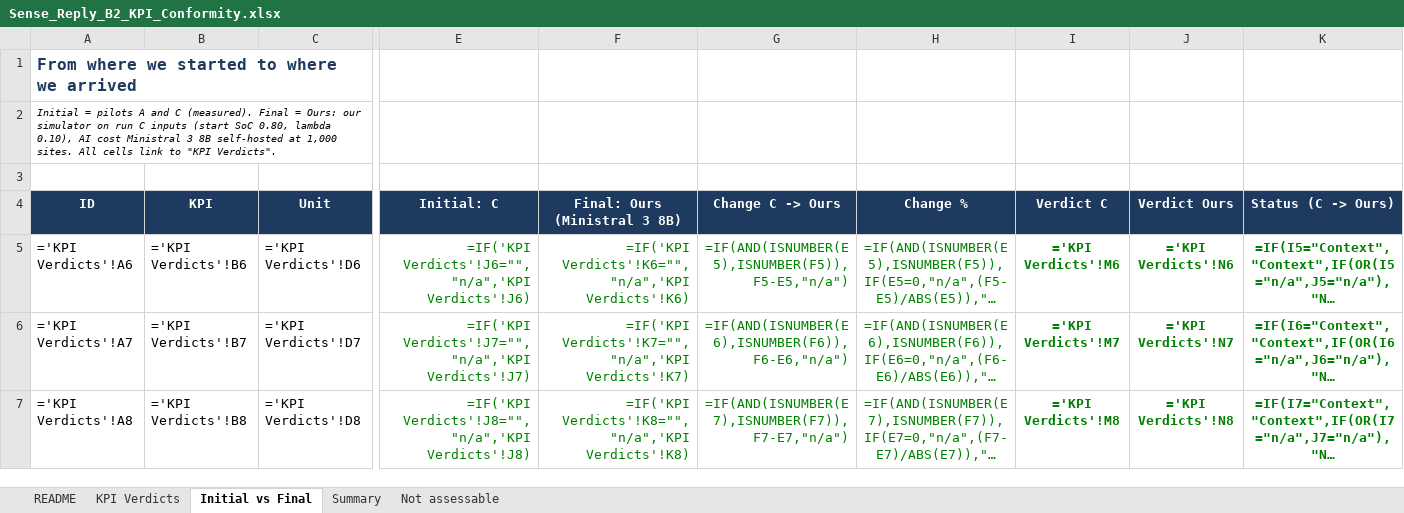
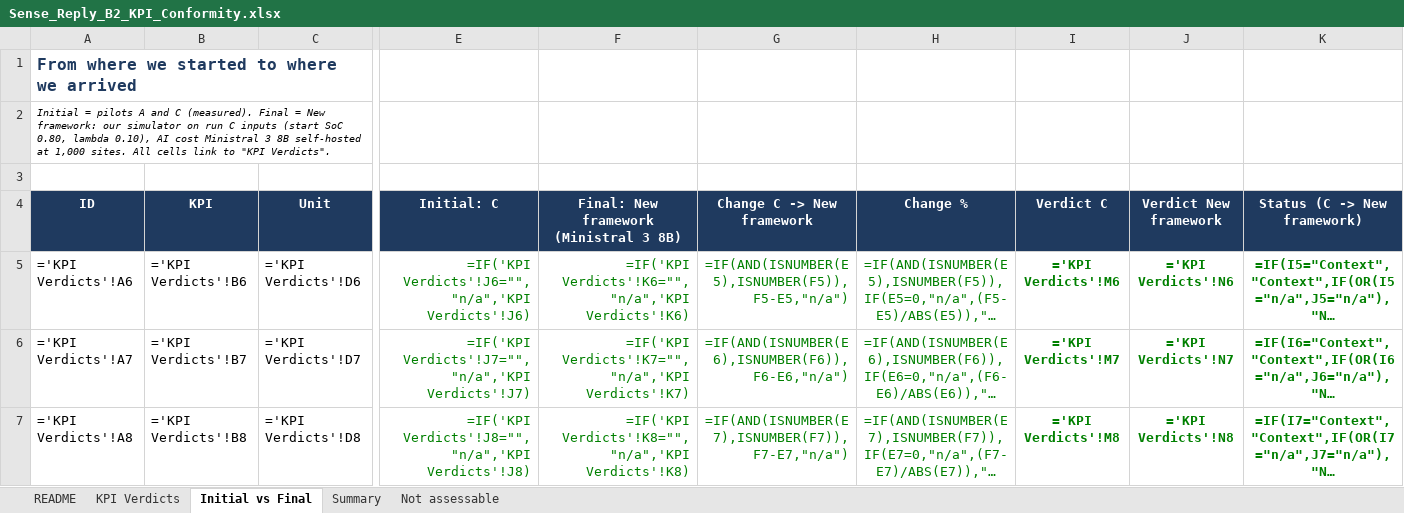
Before and after one commit to amirdoescoding/SENSE-REPLY, an Excel workbook: data/Sense_Reply_B2_KPI_Conformity.xlsx, sheet Initial vs Final, drawn as a sheet; only a part is shown, gaps mark what is left out; long unchanged cells end in …; values as stored, in another font and other column widths than the file's, no borders; formulas without a stored value are shown as written; conditional formats not drawn; the diff names each change by its address in the sheet, - before the commit and + after, or states it on an @@ line.

```diff
--- a/data/Sense_Reply_B2_KPI_Conformity.xlsx (sheet Initial vs Final)
+++ b/data/Sense_Reply_B2_KPI_Conformity.xlsx (sheet Initial vs Final)
-A2 (ID): …Final = Ours: our simulator…
+A2 (ID): …Final = New framework: our simulator…
-F4: Final: Ours (Ministral 3 8B)
+F4: Final: New framework (Ministral 3 8B)
-G4: Change C -> Ours
+G4: Change C -> New framework
-J4: Verdict Ours
+J4: Verdict New framework
-K4: Status (C -> Ours)
+K4: Status (C -> New framework)
```
Also changed, not shown: sheet KPI Verdicts, sheet README, sheet Summary, 6 other files.
